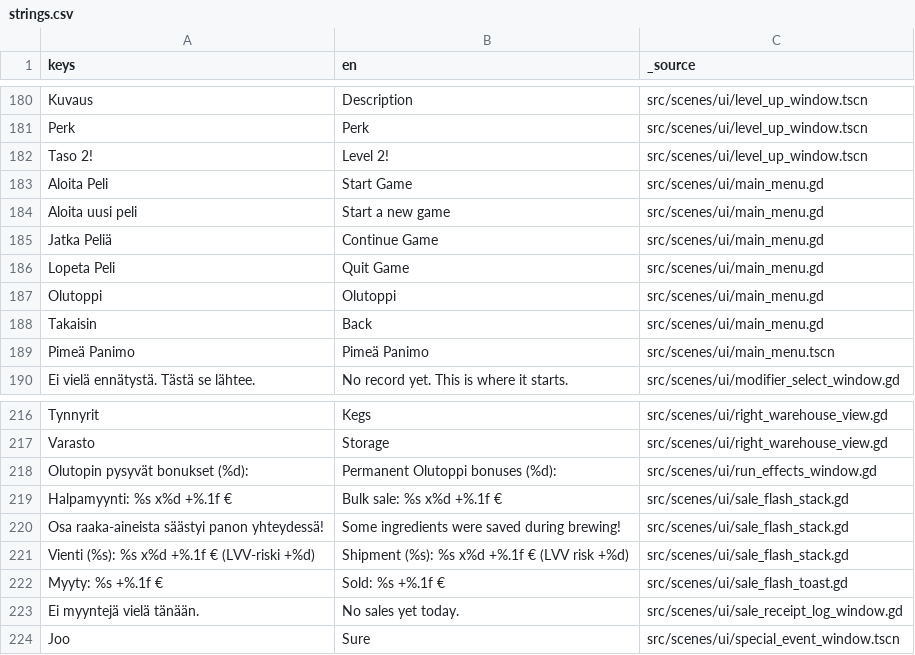
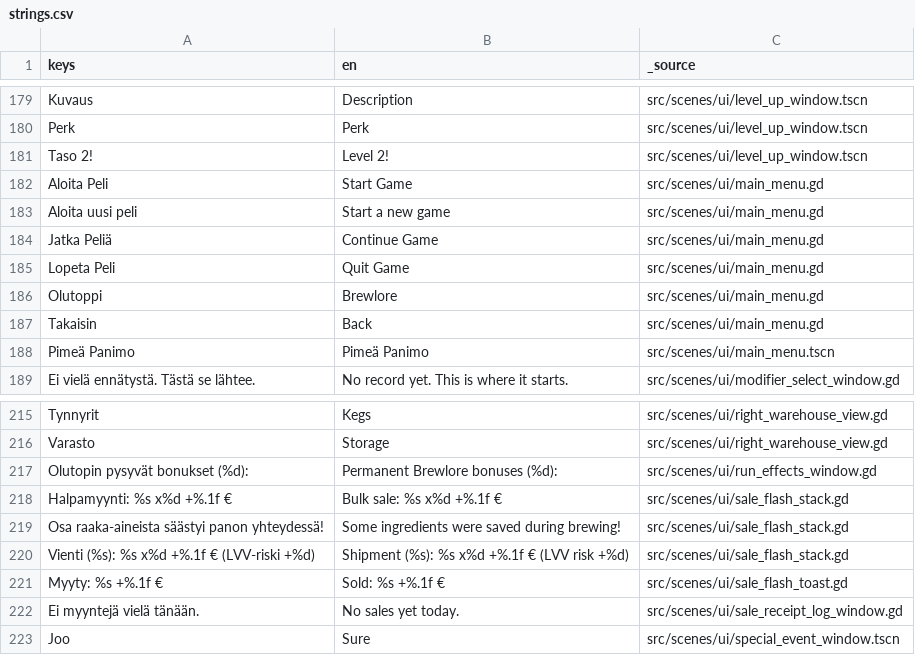
Before and after one commit to VelluVu/pimea-panimo-godot4, a CSV file: src/resources/translations/strings.csv, drawn as a sheet; only a part is shown, gaps mark what is left out; the diff covers the shown part only.

```diff
--- a/src/resources/translations/strings.csv
+++ b/src/resources/translations/strings.csv
@@ -226,3 +225,3 @@ Jatka Peliä,Continue Game,src/scenes/ui/main_menu.gd
 Lopeta Peli,Quit Game,src/scenes/ui/main_menu.gd
-Olutoppi,Olutoppi,src/scenes/ui/main_menu.gd
+Olutoppi,Brewlore,src/scenes/ui/main_menu.gd
 Takaisin,Back,src/scenes/ui/main_menu.gd
@@ -265,3 +264,3 @@ Tynnyrit,Kegs,src/scenes/ui/right_warehouse_view.gd
 Varasto,Storage,src/scenes/ui/right_warehouse_view.gd
-Olutopin pysyvät bonukset (%d):,Permanent Olutoppi bonuses (%d):,src/scenes/ui/run_effects_window.gd
+Olutopin pysyvät bonukset (%d):,Permanent Brewlore bonuses (%d):,src/scenes/ui/run_effects_window.gd
 Halpamyynti: %s x%d  +%.1f €,Bulk sale: %s x%d  +%.1f €,src/scenes/ui/sale_flash_stack.gd
```
Also changed, not shown: 13 added rows, 1 removed row and 2 edited cells elsewhere in this file, 2 other files.
